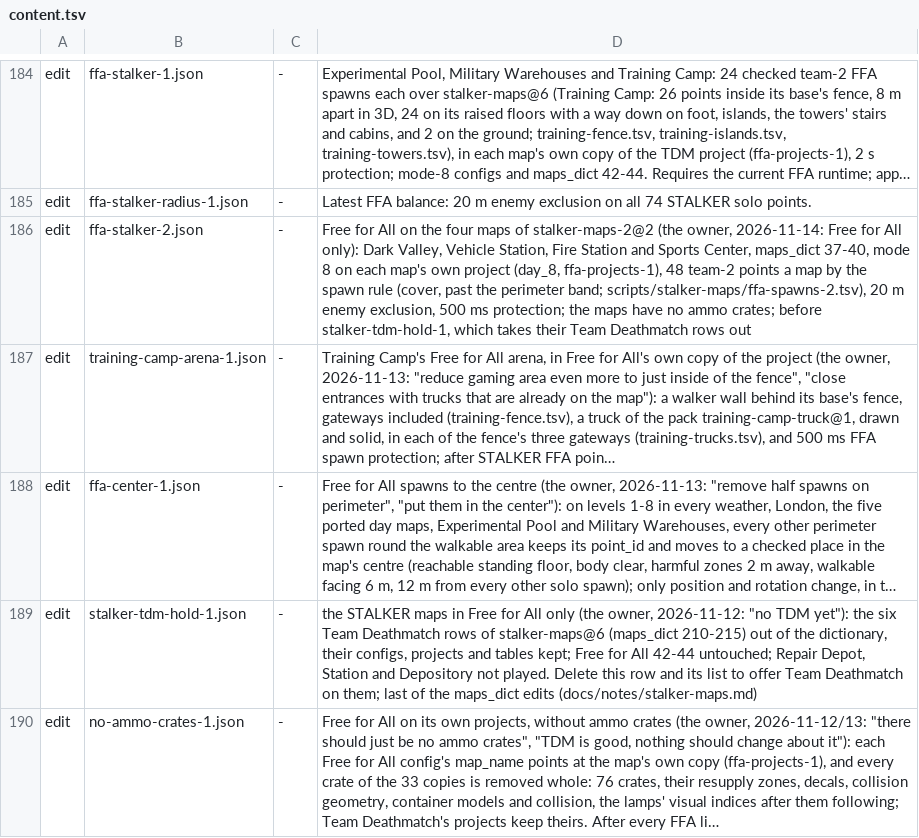
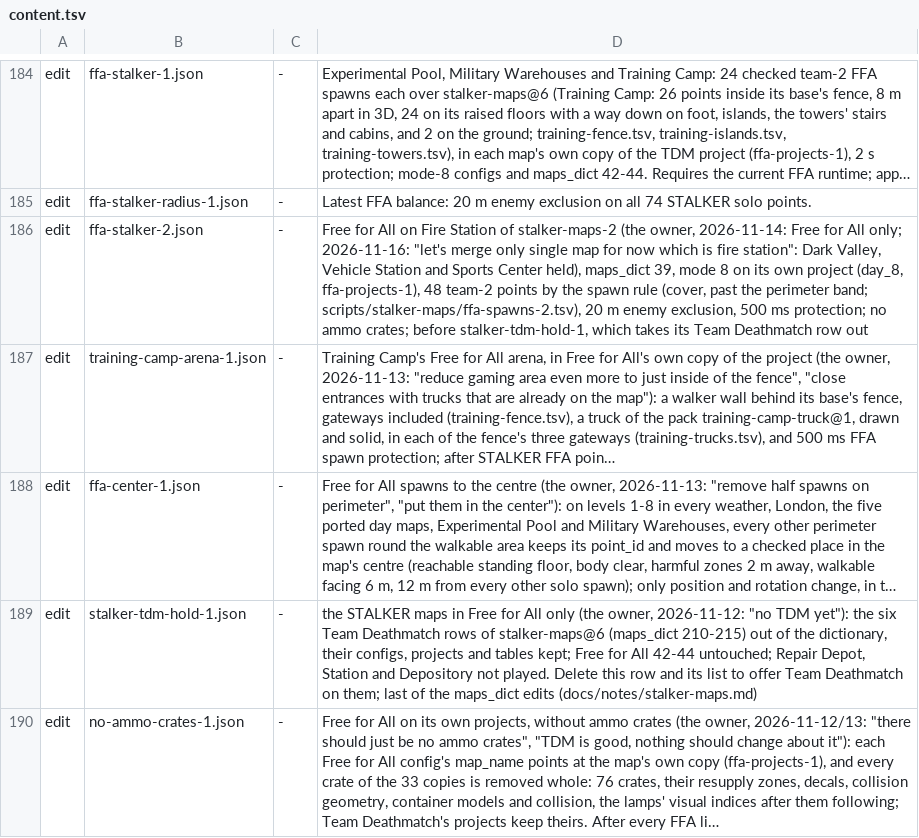
Before and after one commit to srp-survarium/skhid-srp, a TSV file: release/content.tsv, drawn as a sheet; only a part is shown, gaps mark what is left out; long unchanged cells end in …; the diff names each change by its address in the sheet, - before the commit and + after, or states it on an @@ line.

```diff
--- a/release/content.tsv
+++ b/release/content.tsv
-D186: …All on the four maps of stalker-maps-2@2 (the owner, 2026-11-14: Free for All only): Dark Valley, Vehicle Station, Fire Station and Sports Center, maps_dict 37-40, mode 8 on each map's own project (day_8, ffa-projects-1), 48 team-2 points a map by the spawn rule (cover, past the perimeter band; scripts/stalker-maps/ffa-spawns-2.tsv), 20 m enemy exclusion, 500 ms protection; the maps have no ammo crates; before stalker-tdm-hold-1, which takes their Team Deathmatch rows out
+D186: …All on Fire Station of stalker-maps-2 (the owner, 2026-11-14: Free for All only; 2026-11-16: "let's merge only single map for now which is fire station": Dark Valley, Vehicle Station and Sports Center held), maps_dict 39, mode 8 on its own project (day_8, ffa-projects-1), 48 team-2 points by the spawn rule (cover, past the perimeter band; scripts/stalker-maps/ffa-spawns-2.tsv), 20 m enemy exclusion, 500 ms protection; no ammo crates; before stalker-tdm-hold-1, which takes its Team Deathmatch row out
```
Also changed, not shown: srp-026g/scripts/content-edit/maps.tsv, srp-026g/scripts/content-edit/modes.tsv, 34 other files.
